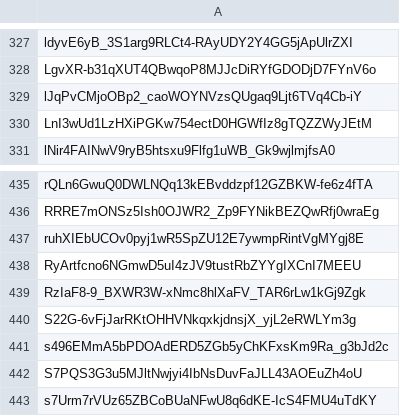
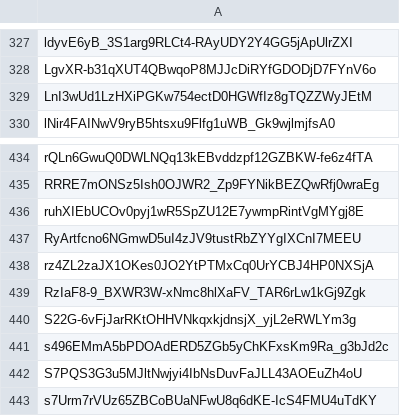
Before and after one commit to Jonny-Ringo/the_eye_of_AO, a CSV file: data/dev-addresses.csv, drawn as a sheet; only a part is shown, gaps mark what is left out; removed rows and columns are numbered as before the commit, all else as after; the diff names each change by its address in the sheet, - before the commit and + after, or states it on an @@ line.

Commit message:
📥 Updated developer address list

```diff
--- a/data/dev-addresses.csv
+++ b/data/dev-addresses.csv
-row 329: lJqPvCMjoOBp2_caoWOYNVzsQUgaq9Ljt6TVq4Cb-iY
+row 438: rz4ZL2zaJX1OKes0JO2YtPTMxCq0UrYCBJ4HP0NXSjA
```
